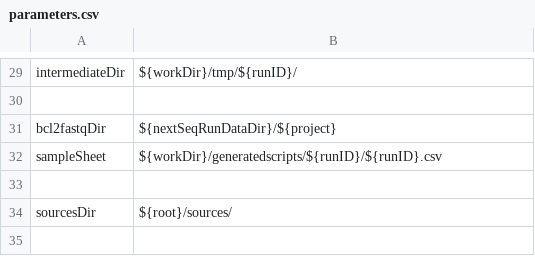
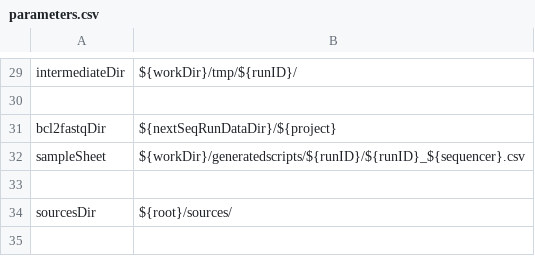
Before and after one commit to molgenis/molgenis-pipelines, a CSV file: compute5/NGS_Demultiplex/parameters.csv, drawn as a sheet; only a part is shown, gaps mark what is left out.

Commit message:
changed name of Samplesheet in parameters

```diff
--- a/compute5/NGS_Demultiplex/parameters.csv
+++ b/compute5/NGS_Demultiplex/parameters.csv
@@ -31,3 +31,3 @@ intermediateDir,${workDir}/tmp/${runID}/
 bcl2fastqDir,${nextSeqRunDataDir}/${project}
-sampleSheet,${workDir}/generatedscripts/${runID}/${runID}.csv
+sampleSheet,${workDir}/generatedscripts/${runID}/${runID}_${sequencer}.csv
 
```
